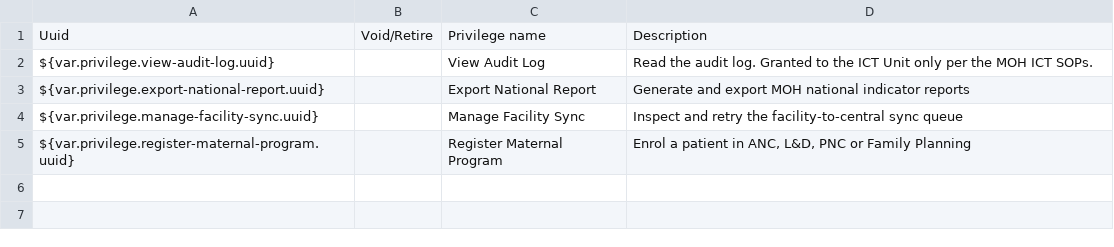
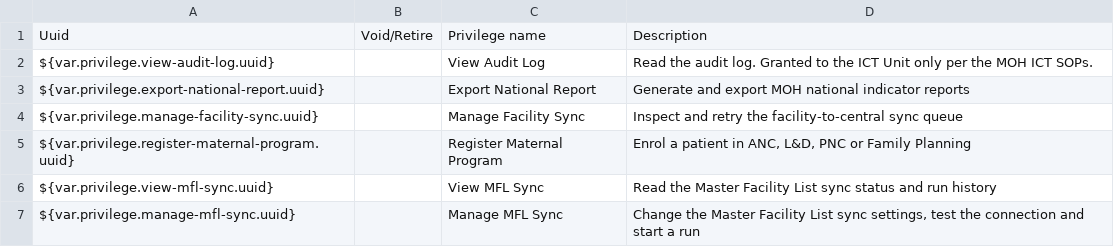
Before and after one commit to IntelliSOFT-Consulting/liberia-emr, a CSV file: content-packages/content-liberia-national/configuration/backend_configuration/privileges/privileges-national.csv, drawn as a sheet.

```diff
--- a/content-packages/content-liberia-national/configuration/backend_configuration/privileges/privileges-national.csv
+++ b/content-packages/content-liberia-national/configuration/backend_configuration/privileges/privileges-national.csv
@@ -5 +5,3 @@ ${var.privilege.manage-facility-sync.uuid},,Manage Facility Sync,Inspect and ret
 ${var.privilege.register-maternal-program.uuid},,Register Maternal Program,"Enrol a patient in ANC, L&D, PNC or Family Planning"
+${var.privilege.view-mfl-sync.uuid},,View MFL Sync,Read the Master Facility List sync status and run history
+${var.privilege.manage-mfl-sync.uuid},,Manage MFL Sync,"Change the Master Facility List sync settings, test the connection and start a run"
```
Also changed, not shown: content-packages/content-liberia-national/configuration/backend_configuration/roles/roles-national.csv, content-packages/content-site-barnersville/configuration/backend_configuration/locations/locations-barnersville.csv, 5 other files.
